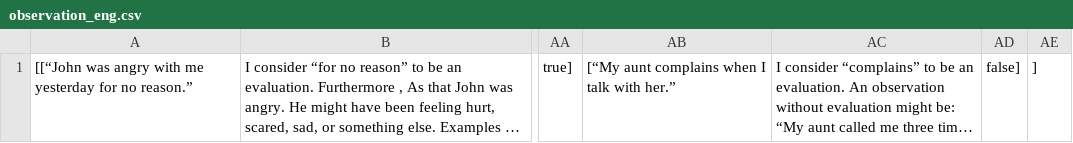
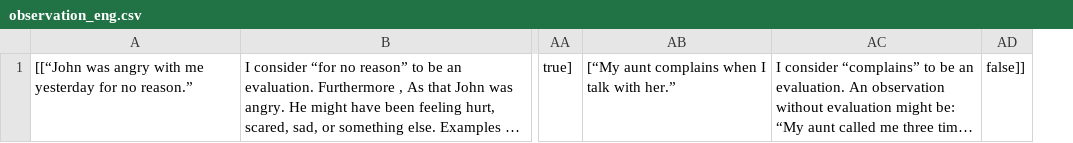
Before and after one commit to ggiman/quiz1, a CSV file: observation_eng.csv, drawn as a sheet; only a part is shown, gaps mark what is left out; long unchanged cells end in …; removed rows and columns are numbered as before the commit, all else as after; the diff names each change by its address in the sheet, - before the commit and + after, or states it on an @@ line.

Commit message:
Update observation_eng.csv

```diff
--- a/observation_eng.csv
+++ b/observation_eng.csv
-column AD, row 1: false]
-column AE, row 1: ]
+column AD, row 1: false]]
```
